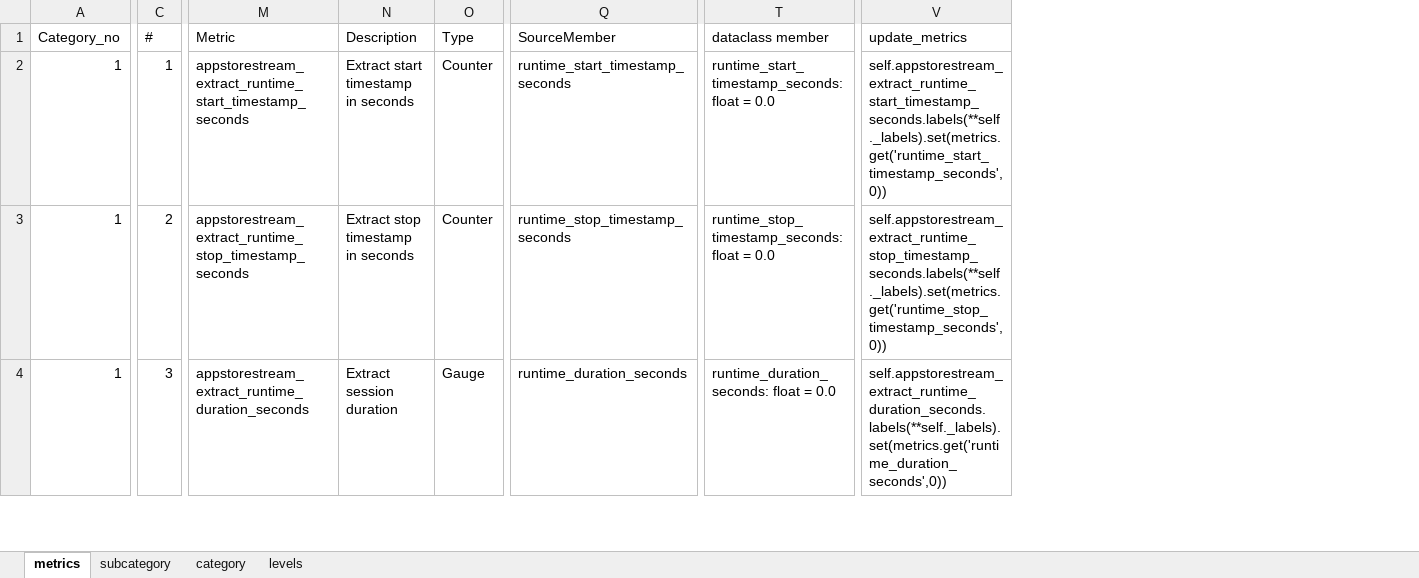
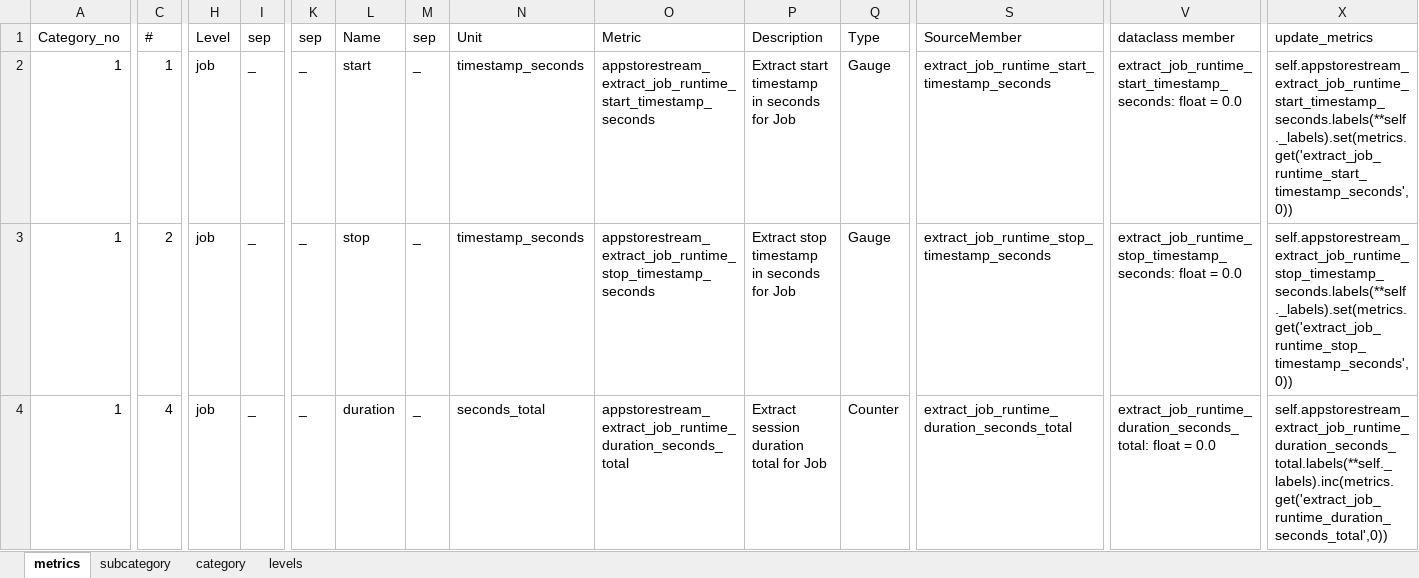
Before and after one commit to variancexplained/appstore-stream, an Excel workbook: config/Metrics.xlsx, sheet metrics, drawn as a sheet; only a part is shown, gaps mark what is left out; values as stored, in another font and other column widths than the file's, no borders; addresses are those after the commit; the diff covers the shown part only; the diff names each change by its address in the sheet, - before the commit and + after, or states it on an @@ line.

Commit message:
extract job  metrics class

```diff
--- a/config/Metrics.xlsx (sheet metrics)
+++ b/config/Metrics.xlsx (sheet metrics)
+column H (Level), rows 2-4: all job
@@ column I (sep) unhidden, rows 2-4: all _ @@
@@ column K (sep) unhidden, rows 2-4: all _ @@
@@ column L (Name) unhidden, rows 2-4: start | stop | duration @@
+column M (sep), rows 2-4: all _
+column N (Unit), rows 2-4: timestamp_seconds | timestamp_seconds | seconds_total
-O2 (Metric): appstorestream_extract_runtime_start_timestamp_seconds
+O2 (Metric): appstorestream_extract_job_runtime_start_timestamp_seconds
-P2 (Description): Extract start timestamp in seconds
+P2 (Description): Extract start timestamp in seconds for Job
-Q2:Q3 (Type): Counter
+Q2:Q3 (Type): Gauge
-S2 (SourceMember): runtime_start_timestamp_seconds
+S2 (SourceMember): extract_job_runtime_start_timestamp_seconds
-V2 (dataclass member): runtime_start_timestamp_seconds: float =…
+V2 (dataclass member): extract_job_runtime_start_timestamp_seconds: float =…
-X2 (update_metrics): self.appstorestream_extract_runtime_start_timestamp_seconds.labels(**self._labels).set(metrics.get('runtime_start_timestamp_seconds',0))
+X2 (update_metrics): self.appstorestream_extract_job_runtime_start_timestamp_seconds.labels(**self._labels).set(metrics.get('extract_job_runtime_start_timestamp_seconds',0))
-O3 (Metric): appstorestream_extract_runtime_stop_timestamp_seconds
+O3 (Metric): appstorestream_extract_job_runtime_stop_timestamp_seconds
-P3 (Description): Extract stop timestamp in seconds
+P3 (Description): Extract stop timestamp in seconds for Job
-S3 (SourceMember): runtime_stop_timestamp_seconds
+S3 (SourceMember): extract_job_runtime_stop_timestamp_seconds
-V3 (dataclass member): runtime_stop_timestamp_seconds: float =…
+V3 (dataclass member): extract_job_runtime_stop_timestamp_seconds: float =…
-X3 (update_metrics): self.appstorestream_extract_runtime_stop_timestamp_seconds.labels(**self._labels).set(metrics.get('runtime_stop_timestamp_seconds',0))
+X3 (update_metrics): self.appstorestream_extract_job_runtime_stop_timestamp_seconds.labels(**self._labels).set(metrics.get('extract_job_runtime_stop_timestamp_seconds',0))
-C4 (#): 3
+C4 (#): 4
-O4 (Metric): appstorestream_extract_runtime_duration_seconds
+O4 (Metric): appstorestream_extract_job_runtime_duration_seconds_total
-P4 (Description): Extract session duration
+P4 (Description): Extract session duration total for Job
-Q4 (Type): Gauge
+Q4 (Type): Counter
-S4 (SourceMember): runtime_duration_seconds
+S4 (SourceMember): extract_job_runtime_duration_seconds_total
-V4 (dataclass member): runtime_duration_seconds: float =…
+V4 (dataclass member): extract_job_runtime_duration_seconds_total: float =…
-X4 (update_metrics): self.appstorestream_extract_runtime_duration_seconds.labels(**self._labels).set(metrics.get('runtime_duration_seconds',0))
+X4 (update_metrics): self.appstorestream_extract_job_runtime_duration_seconds_total.labels(**self._labels).inc(metrics.get('extract_job_runtime_duration_seconds_total',0))
```
Also changed, not shown: 23 added rows, 7 removed rows and 276 edited cells elsewhere in this sheet, formulas that keep their value, hidden cells, 21 other files.
